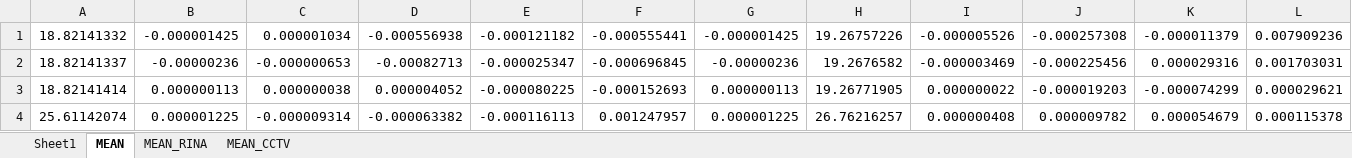
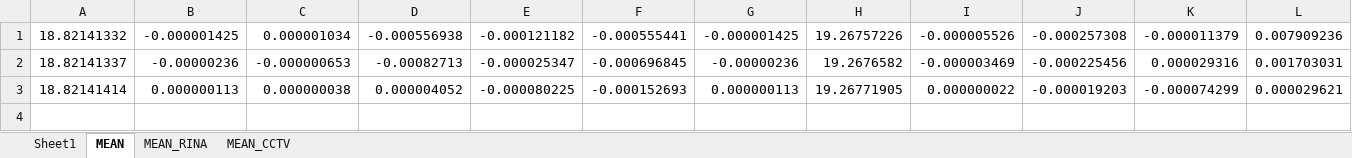
Before and after one commit to rinawkw/TugasAkhir, an Excel workbook: Code/Testing Code/weizmann_training_mean.xlsx, sheet MEAN, drawn as a sheet; only a part is shown; values as stored, in another font and other column widths than the file's, no borders; rows hold the shown columns only; the diff names each change by its address in the sheet, - before the commit and + after, or states it on an @@ line.

```diff
--- a/Code/Testing Code/weizmann_training_mean.xlsx (sheet MEAN)
+++ b/Code/Testing Code/weizmann_training_mean.xlsx (sheet MEAN)
-row 4: 25.61142074 | 0.000001225 | -0.000009314 | -0.000063382 | -0.000116113 | 0.001247957 | 0.000001225 | 26.76216257 | 0.000000408 | 0.000009782 | 0.000054679 | 0.000115378
```
Also changed, not shown: 31 other files.
